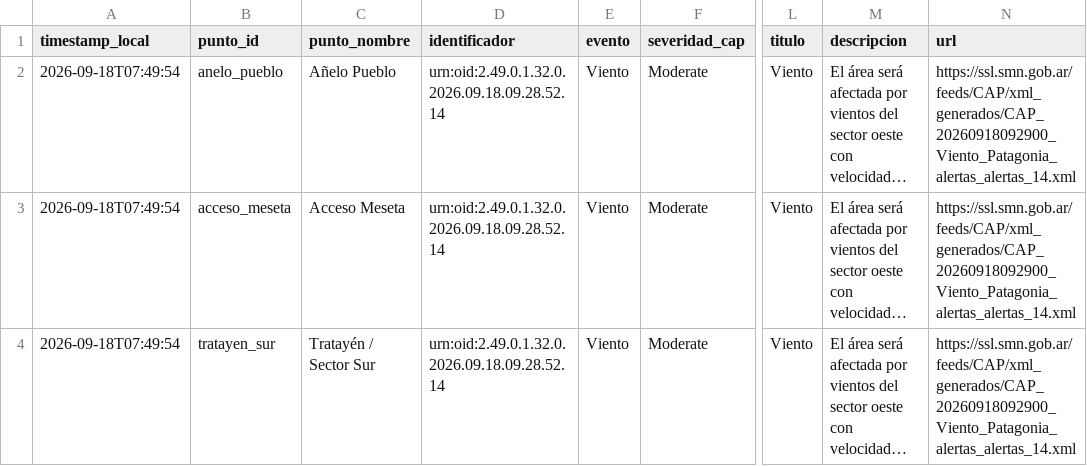
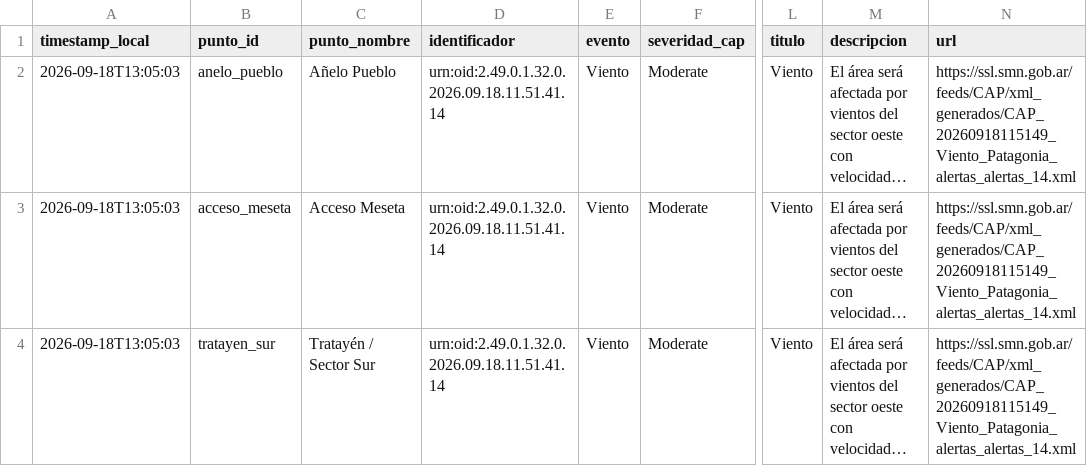
Before and after one commit to vidaljoaquin93-lang/alerta-anegamiento-anelo, a CSV file: data/alertas_smn.csv, drawn as a sheet; only a part is shown, gaps mark what is left out; long unchanged cells end in …; the diff names each change by its address in the sheet, - before the commit and + after, or states it on an @@ line.

```diff
--- a/data/alertas_smn.csv
+++ b/data/alertas_smn.csv
-A2:A4 (timestamp_local): 2026-09-18T07:49:54
+A2:A4 (timestamp_local): 2026-09-18T13:05:03
-D2:D4 (identificador): urn:oid:2.49.0.1.32.0.2026.09.18.09.28.52.14
+D2:D4 (identificador): urn:oid:2.49.0.1.32.0.2026.09.18.11.51.41.14
-N2:N4 (url): https://ssl.smn.gob.ar/feeds/CAP/xml_generados/CAP_20260918092900_Viento_Patagonia_alertas_alertas_14.xml
+N2:N4 (url): https://ssl.smn.gob.ar/feeds/CAP/xml_generados/CAP_20260918115149_Viento_Patagonia_alertas_alertas_14.xml
```
Also changed, not shown: data/historico.csv, data/pronostico_horario.csv, 2 other files.
